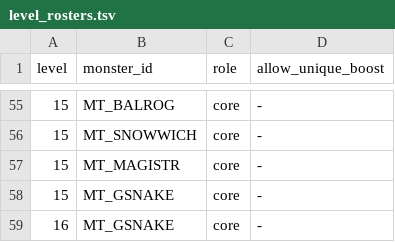
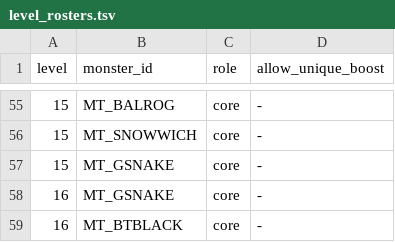
Before and after one commit to pengyz/devilutionX, a TSV file: assets/txtdata/monsters/level_rosters.tsv, drawn as a sheet; only a part is shown, gaps mark what is left out; the shorter side is filled out with more unchanged rows; the diff names each change by its address in the sheet, - before the commit and + after, or states it on an @@ line.

```diff
--- a/assets/txtdata/monsters/level_rosters.tsv
+++ b/assets/txtdata/monsters/level_rosters.tsv
-row 57: 15 | MT_MAGISTR | core | -
```
Also changed, not shown: assets/txtdata/monsters/level_roster_params.tsv.
